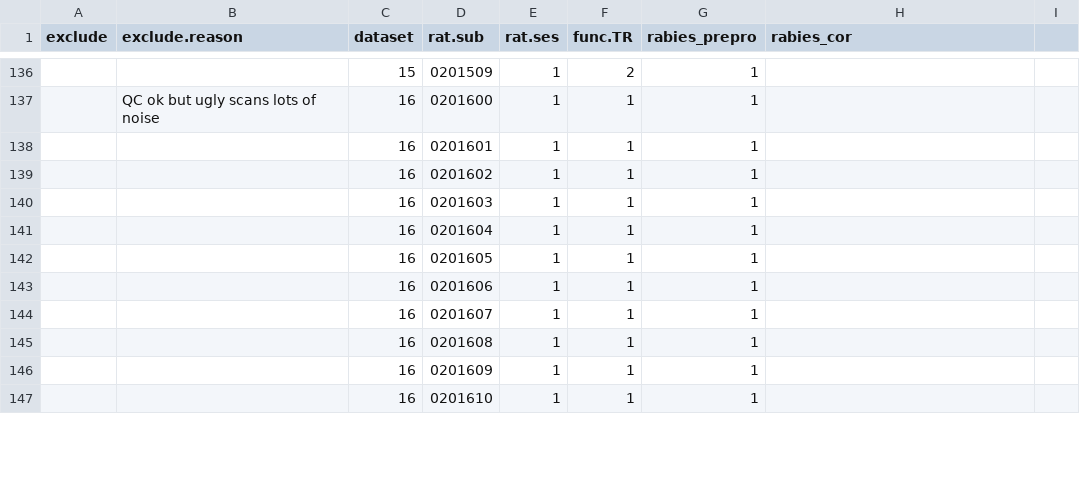
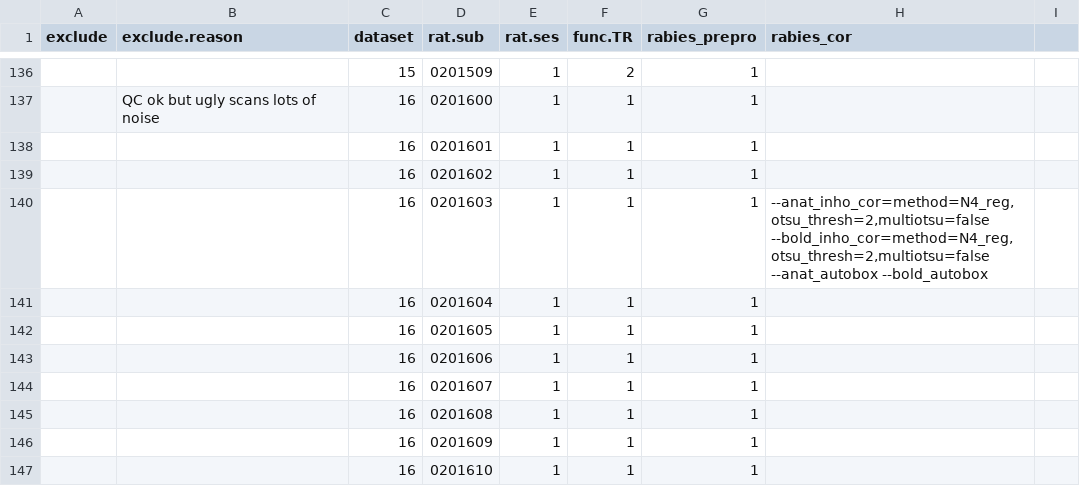
Before and after one commit to grandjeanlab/multirat_se, a TSV file: script/table/metadata_rabies.tsv, drawn as a sheet; only a part is shown, gaps mark what is left out; the diff covers the shown part only; the diff names each change by its address in the sheet, - before the commit and + after, or states it on an @@ line.

```diff
--- a/script/table/metadata_rabies.tsv
+++ b/script/table/metadata_rabies.tsv
-H140 (rabies_cor): (empty)
+H140 (rabies_cor): --anat_inho_cor=method=N4_reg,otsu_thresh=2,multiotsu=false --bold_inho_cor=method=N4_reg,otsu_thresh=2,multiotsu=false --anat_autobox --bold_autobox
```
Also changed, not shown: 26 added rows elsewhere in this file, 1 other file.
